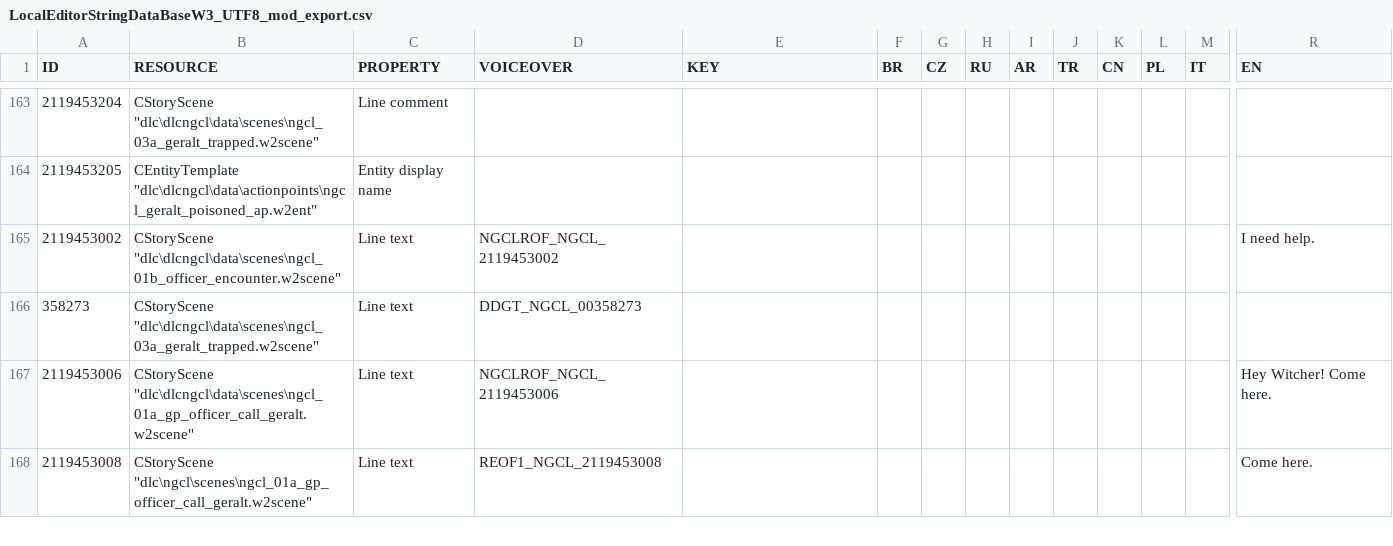
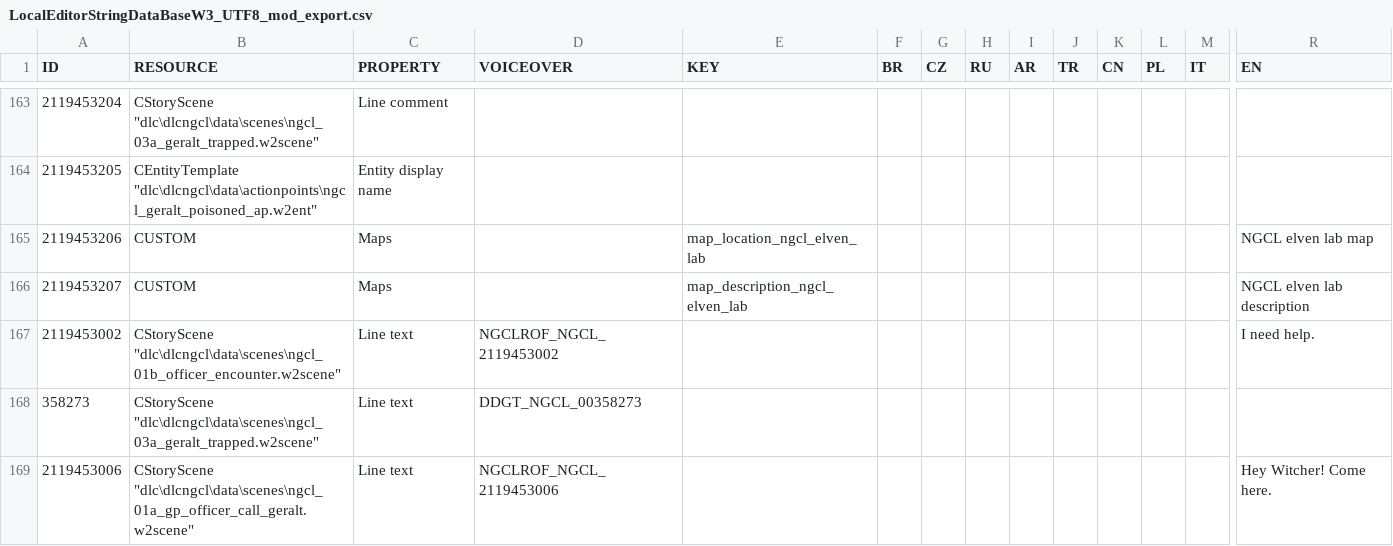
Before and after one commit to nikich340/w3.ngcl, a CSV file: LocalEditorStringDataBaseW3_UTF8_mod_export.csv, drawn as a sheet; only a part is shown, gaps mark what is left out; the shorter side is filled out with more unchanged rows; rows hold the shown columns only; the diff names each change by its address in the sheet, - before the commit and + after, or states it on an @@ line.

```diff
--- a/LocalEditorStringDataBaseW3_UTF8_mod_export.csv
+++ b/LocalEditorStringDataBaseW3_UTF8_mod_export.csv
+row 165: 2119453206 | CUSTOM | Maps |  | map_location_ngcl_elven_lab |  |  |  |  |  |  |  |  | NGCL elven lab map
+row 166: 2119453207 | CUSTOM | Maps |  | map_description_ngcl_elven_lab |  |  |  |  |  |  |  |  | NGCL elven lab description
```
Also changed, not shown: 26 other files.
